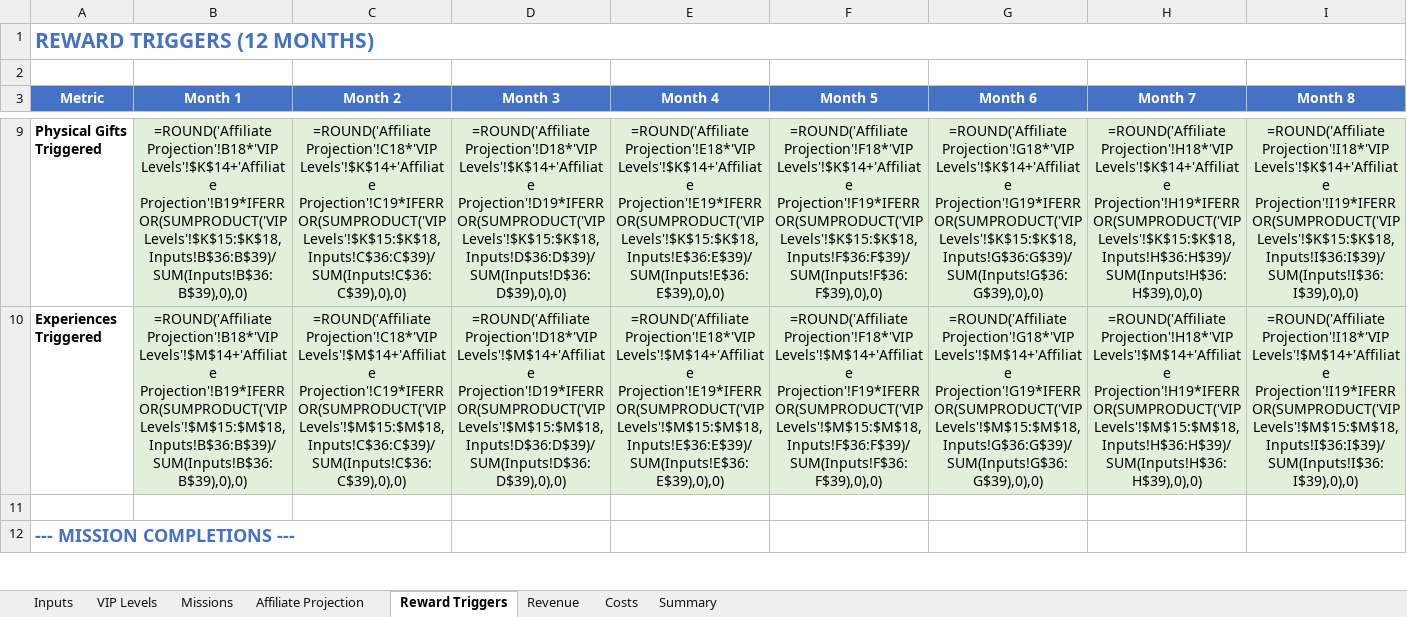
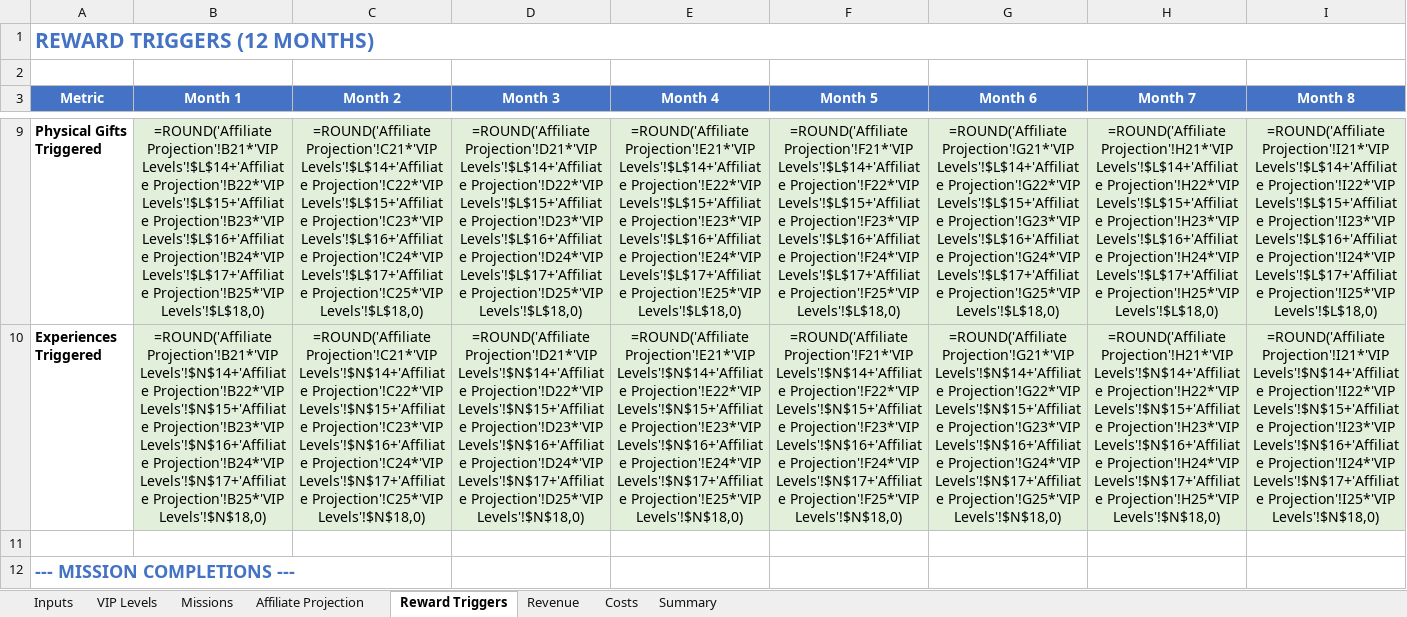
Before and after one commit to TumiLabsJN/RumiLoyalty, an Excel workbook: Rumi/LoyaltyProgramModel_v3.xlsx, sheet Reward Triggers, drawn as a sheet; only a part is shown, gaps mark what is left out; values as stored, in another font and other column widths than the file's, no borders; formulas without a stored value are shown as written; the diff covers the shown part only; the diff names each change by its address in the sheet, - before the commit and + after, or states it on an @@ line.

```diff
--- a/Rumi/LoyaltyProgramModel_v3.xlsx (sheet Reward Triggers)
+++ b/Rumi/LoyaltyProgramModel_v3.xlsx (sheet Reward Triggers)
-B9 (Month 1): =ROUND('Affiliate Projection'!B18*'VIP Levels'!$K$14+'Affiliate Projection'!B19*IFERROR(SUMPRODUCT('VIP Levels'!$K$15:$K$18,Inputs!B$36:B$39)/SUM(Inputs!B$36:B$39),0),0)
+B9 (Month 1): =ROUND('Affiliate Projection'!B21*'VIP Levels'!$L$14+'Affiliate Projection'!B22*'VIP Levels'!$L$15+'Affiliate Projection'!B23*'VIP Levels'!$L$16+'Affiliate Projection'!B24*'VIP Levels'!$L$17+'Affiliate Projection'!B25*'VIP Levels'!$L$18,0)
-C9 (Month 2): =ROUND('Affiliate Projection'!C18*'VIP Levels'!$K$14+'Affiliate Projection'!C19*IFERROR(SUMPRODUCT('VIP Levels'!$K$15:$K$18,Inputs!C$36:C$39)/SUM(Inputs!C$36:C$39),0),0)
+C9 (Month 2): =ROUND('Affiliate Projection'!C21*'VIP Levels'!$L$14+'Affiliate Projection'!C22*'VIP Levels'!$L$15+'Affiliate Projection'!C23*'VIP Levels'!$L$16+'Affiliate Projection'!C24*'VIP Levels'!$L$17+'Affiliate Projection'!C25*'VIP Levels'!$L$18,0)
-D9 (Month 3): =ROUND('Affiliate Projection'!D18*'VIP Levels'!$K$14+'Affiliate Projection'!D19*IFERROR(SUMPRODUCT('VIP Levels'!$K$15:$K$18,Inputs!D$36:D$39)/SUM(Inputs!D$36:D$39),0),0)
+D9 (Month 3): =ROUND('Affiliate Projection'!D21*'VIP Levels'!$L$14+'Affiliate Projection'!D22*'VIP Levels'!$L$15+'Affiliate Projection'!D23*'VIP Levels'!$L$16+'Affiliate Projection'!D24*'VIP Levels'!$L$17+'Affiliate Projection'!D25*'VIP Levels'!$L$18,0)
-E9 (Month 4): =ROUND('Affiliate Projection'!E18*'VIP Levels'!$K$14+'Affiliate Projection'!E19*IFERROR(SUMPRODUCT('VIP Levels'!$K$15:$K$18,Inputs!E$36:E$39)/SUM(Inputs!E$36:E$39),0),0)
+E9 (Month 4): =ROUND('Affiliate Projection'!E21*'VIP Levels'!$L$14+'Affiliate Projection'!E22*'VIP Levels'!$L$15+'Affiliate Projection'!E23*'VIP Levels'!$L$16+'Affiliate Projection'!E24*'VIP Levels'!$L$17+'Affiliate Projection'!E25*'VIP Levels'!$L$18,0)
-F9 (Month 5): =ROUND('Affiliate Projection'!F18*'VIP Levels'!$K$14+'Affiliate Projection'!F19*IFERROR(SUMPRODUCT('VIP Levels'!$K$15:$K$18,Inputs!F$36:F$39)/SUM(Inputs!F$36:F$39),0),0)
+F9 (Month 5): =ROUND('Affiliate Projection'!F21*'VIP Levels'!$L$14+'Affiliate Projection'!F22*'VIP Levels'!$L$15+'Affiliate Projection'!F23*'VIP Levels'!$L$16+'Affiliate Projection'!F24*'VIP Levels'!$L$17+'Affiliate Projection'!F25*'VIP Levels'!$L$18,0)
-G9 (Month 6): =ROUND('Affiliate Projection'!G18*'VIP Levels'!$K$14+'Affiliate Projection'!G19*IFERROR(SUMPRODUCT('VIP Levels'!$K$15:$K$18,Inputs!G$36:G$39)/SUM(Inputs!G$36:G$39),0),0)
+G9 (Month 6): =ROUND('Affiliate Projection'!G21*'VIP Levels'!$L$14+'Affiliate Projection'!G22*'VIP Levels'!$L$15+'Affiliate Projection'!G23*'VIP Levels'!$L$16+'Affiliate Projection'!G24*'VIP Levels'!$L$17+'Affiliate Projection'!G25*'VIP Levels'!$L$18,0)
-H9 (Month 7): =ROUND('Affiliate Projection'!H18*'VIP Levels'!$K$14+'Affiliate Projection'!H19*IFERROR(SUMPRODUCT('VIP Levels'!$K$15:$K$18,Inputs!H$36:H$39)/SUM(Inputs!H$36:H$39),0),0)
+H9 (Month 7): =ROUND('Affiliate Projection'!H21*'VIP Levels'!$L$14+'Affiliate Projection'!H22*'VIP Levels'!$L$15+'Affiliate Projection'!H23*'VIP Levels'!$L$16+'Affiliate Projection'!H24*'VIP Levels'!$L$17+'Affiliate Projection'!H25*'VIP Levels'!$L$18,0)
-I9 (Month 8): =ROUND('Affiliate Projection'!I18*'VIP Levels'!$K$14+'Affiliate Projection'!I19*IFERROR(SUMPRODUCT('VIP Levels'!$K$15:$K$18,Inputs!I$36:I$39)/SUM(Inputs!I$36:I$39),0),0)
+I9 (Month 8): =ROUND('Affiliate Projection'!I21*'VIP Levels'!$L$14+'Affiliate Projection'!I22*'VIP Levels'!$L$15+'Affiliate Projection'!I23*'VIP Levels'!$L$16+'Affiliate Projection'!I24*'VIP Levels'!$L$17+'Affiliate Projection'!I25*'VIP Levels'!$L$18,0)
-B10 (Month 1): =ROUND('Affiliate Projection'!B18*'VIP Levels'!$M$14+'Affiliate Projection'!B19*IFERROR(SUMPRODUCT('VIP Levels'!$M$15:$M$18,Inputs!B$36:B$39)/SUM(Inputs!B$36:B$39),0),0)
+B10 (Month 1): =ROUND('Affiliate Projection'!B21*'VIP Levels'!$N$14+'Affiliate Projection'!B22*'VIP Levels'!$N$15+'Affiliate Projection'!B23*'VIP Levels'!$N$16+'Affiliate Projection'!B24*'VIP Levels'!$N$17+'Affiliate Projection'!B25*'VIP Levels'!$N$18,0)
-C10 (Month 2): =ROUND('Affiliate Projection'!C18*'VIP Levels'!$M$14+'Affiliate Projection'!C19*IFERROR(SUMPRODUCT('VIP Levels'!$M$15:$M$18,Inputs!C$36:C$39)/SUM(Inputs!C$36:C$39),0),0)
+C10 (Month 2): =ROUND('Affiliate Projection'!C21*'VIP Levels'!$N$14+'Affiliate Projection'!C22*'VIP Levels'!$N$15+'Affiliate Projection'!C23*'VIP Levels'!$N$16+'Affiliate Projection'!C24*'VIP Levels'!$N$17+'Affiliate Projection'!C25*'VIP Levels'!$N$18,0)
-D10 (Month 3): =ROUND('Affiliate Projection'!D18*'VIP Levels'!$M$14+'Affiliate Projection'!D19*IFERROR(SUMPRODUCT('VIP Levels'!$M$15:$M$18,Inputs!D$36:D$39)/SUM(Inputs!D$36:D$39),0),0)
+D10 (Month 3): =ROUND('Affiliate Projection'!D21*'VIP Levels'!$N$14+'Affiliate Projection'!D22*'VIP Levels'!$N$15+'Affiliate Projection'!D23*'VIP Levels'!$N$16+'Affiliate Projection'!D24*'VIP Levels'!$N$17+'Affiliate Projection'!D25*'VIP Levels'!$N$18,0)
-E10 (Month 4): =ROUND('Affiliate Projection'!E18*'VIP Levels'!$M$14+'Affiliate Projection'!E19*IFERROR(SUMPRODUCT('VIP Levels'!$M$15:$M$18,Inputs!E$36:E$39)/SUM(Inputs!E$36:E$39),0),0)
+E10 (Month 4): =ROUND('Affiliate Projection'!E21*'VIP Levels'!$N$14+'Affiliate Projection'!E22*'VIP Levels'!$N$15+'Affiliate Projection'!E23*'VIP Levels'!$N$16+'Affiliate Projection'!E24*'VIP Levels'!$N$17+'Affiliate Projection'!E25*'VIP Levels'!$N$18,0)
-F10 (Month 5): =ROUND('Affiliate Projection'!F18*'VIP Levels'!$M$14+'Affiliate Projection'!F19*IFERROR(SUMPRODUCT('VIP Levels'!$M$15:$M$18,Inputs!F$36:F$39)/SUM(Inputs!F$36:F$39),0),0)
+F10 (Month 5): =ROUND('Affiliate Projection'!F21*'VIP Levels'!$N$14+'Affiliate Projection'!F22*'VIP Levels'!$N$15+'Affiliate Projection'!F23*'VIP Levels'!$N$16+'Affiliate Projection'!F24*'VIP Levels'!$N$17+'Affiliate Projection'!F25*'VIP Levels'!$N$18,0)
-G10 (Month 6): =ROUND('Affiliate Projection'!G18*'VIP Levels'!$M$14+'Affiliate Projection'!G19*IFERROR(SUMPRODUCT('VIP Levels'!$M$15:$M$18,Inputs!G$36:G$39)/SUM(Inputs!G$36:G$39),0),0)
+G10 (Month 6): =ROUND('Affiliate Projection'!G21*'VIP Levels'!$N$14+'Affiliate Projection'!G22*'VIP Levels'!$N$15+'Affiliate Projection'!G23*'VIP Levels'!$N$16+'Affiliate Projection'!G24*'VIP Levels'!$N$17+'Affiliate Projection'!G25*'VIP Levels'!$N$18,0)
-H10 (Month 7): =ROUND('Affiliate Projection'!H18*'VIP Levels'!$M$14+'Affiliate Projection'!H19*IFERROR(SUMPRODUCT('VIP Levels'!$M$15:$M$18,Inputs!H$36:H$39)/SUM(Inputs!H$36:H$39),0),0)
+H10 (Month 7): =ROUND('Affiliate Projection'!H21*'VIP Levels'!$N$14+'Affiliate Projection'!H22*'VIP Levels'!$N$15+'Affiliate Projection'!H23*'VIP Levels'!$N$16+'Affiliate Projection'!H24*'VIP Levels'!$N$17+'Affiliate Projection'!H25*'VIP Levels'!$N$18,0)
-I10 (Month 8): =ROUND('Affiliate Projection'!I18*'VIP Levels'!$M$14+'Affiliate Projection'!I19*IFERROR(SUMPRODUCT('VIP Levels'!$M$15:$M$18,Inputs!I$36:I$39)/SUM(Inputs!I$36:I$39),0),0)
+I10 (Month 8): =ROUND('Affiliate Projection'!I21*'VIP Levels'!$N$14+'Affiliate Projection'!I22*'VIP Levels'!$N$15+'Affiliate Projection'!I23*'VIP Levels'!$N$16+'Affiliate Projection'!I24*'VIP Levels'!$N$17+'Affiliate Projection'!I25*'VIP Levels'!$N$18,0)
```
Also changed, not shown: 56 edited cells elsewhere in this sheet, sheet Costs, sheet Affiliate Projection, sheet VIP Levels, 12 other files.
